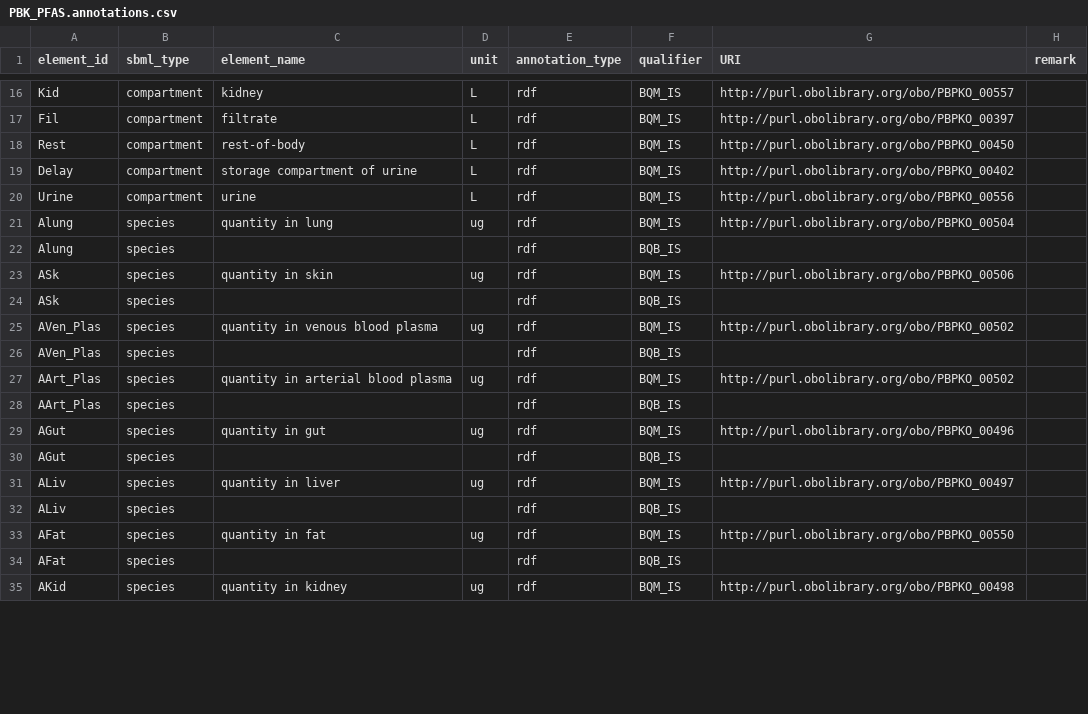
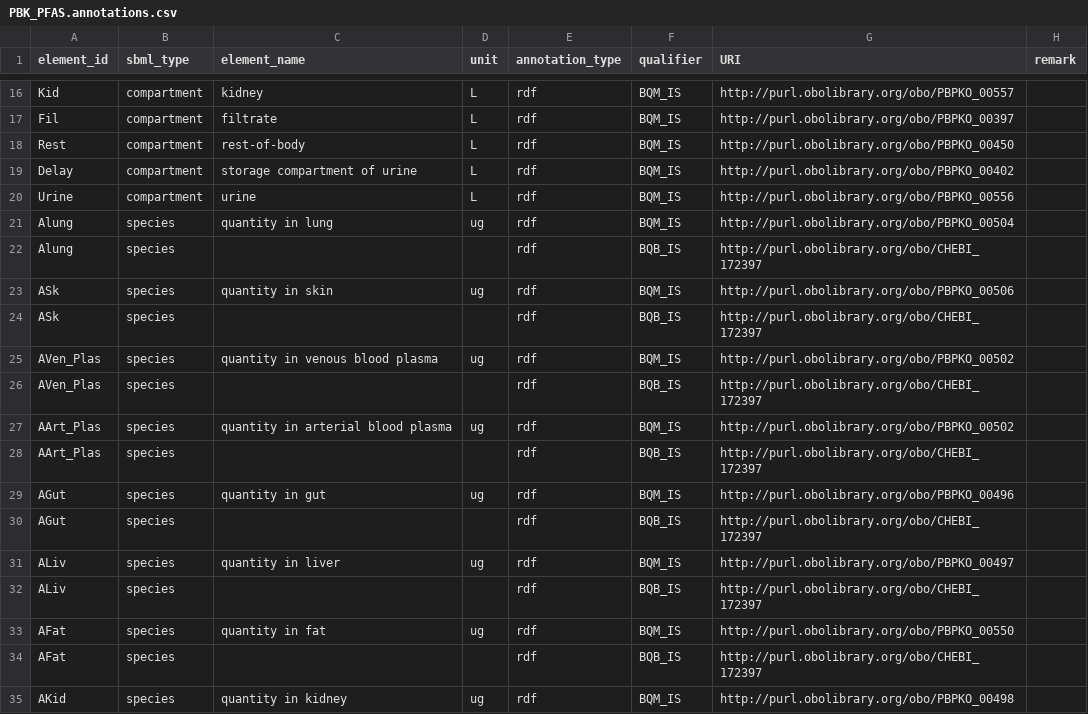
Before and after one commit to rivm-syso/pfasPBK, a CSV file: model/PBK_PFAS.annotations.csv, drawn as a sheet; only a part is shown, gaps mark what is left out; the diff covers the shown part only.

```diff
--- a/model/PBK_PFAS.annotations.csv
+++ b/model/PBK_PFAS.annotations.csv
@@ -21,15 +21,15 @@ Urine,compartment,urine,L,rdf,BQM_IS,http://purl.obolibrary.org/obo/PBPKO_00556,
 Alung,species,quantity in lung,ug,rdf,BQM_IS,http://purl.obolibrary.org/obo/PBPKO_00504,
-Alung,species,,,rdf,BQB_IS,,
+Alung,species,,,rdf,BQB_IS,http://purl.obolibrary.org/obo/CHEBI_172397,
 ASk,species,quantity in skin,ug,rdf,BQM_IS,http://purl.obolibrary.org/obo/PBPKO_00506,
-ASk,species,,,rdf,BQB_IS,,
+ASk,species,,,rdf,BQB_IS,http://purl.obolibrary.org/obo/CHEBI_172397,
 AVen_Plas,species,quantity in venous blood plasma,ug,rdf,BQM_IS,http://purl.obolibrary.org/obo/PBPKO_00502,
-AVen_Plas,species,,,rdf,BQB_IS,,
+AVen_Plas,species,,,rdf,BQB_IS,http://purl.obolibrary.org/obo/CHEBI_172397,
 AArt_Plas,species,quantity in arterial blood plasma,ug,rdf,BQM_IS,http://purl.obolibrary.org/obo/PBPKO_00502,
-AArt_Plas,species,,,rdf,BQB_IS,,
+AArt_Plas,species,,,rdf,BQB_IS,http://purl.obolibrary.org/obo/CHEBI_172397,
 AGut,species,quantity in gut,ug,rdf,BQM_IS,http://purl.obolibrary.org/obo/PBPKO_00496,
-AGut,species,,,rdf,BQB_IS,,
+AGut,species,,,rdf,BQB_IS,http://purl.obolibrary.org/obo/CHEBI_172397,
 ALiv,species,quantity in liver,ug,rdf,BQM_IS,http://purl.obolibrary.org/obo/PBPKO_00497,
-ALiv,species,,,rdf,BQB_IS,,
+ALiv,species,,,rdf,BQB_IS,http://purl.obolibrary.org/obo/CHEBI_172397,
 AFat,species,quantity in fat,ug,rdf,BQM_IS,http://purl.obolibrary.org/obo/PBPKO_00550,
-AFat,species,,,rdf,BQB_IS,,
+AFat,species,,,rdf,BQB_IS,http://purl.obolibrary.org/obo/CHEBI_172397,
 AKid,species,quantity in kidney,ug,rdf,BQM_IS,http://purl.obolibrary.org/obo/PBPKO_00498,
```
Also changed, not shown: 36 edited cells elsewhere in this file, 1 other file.
